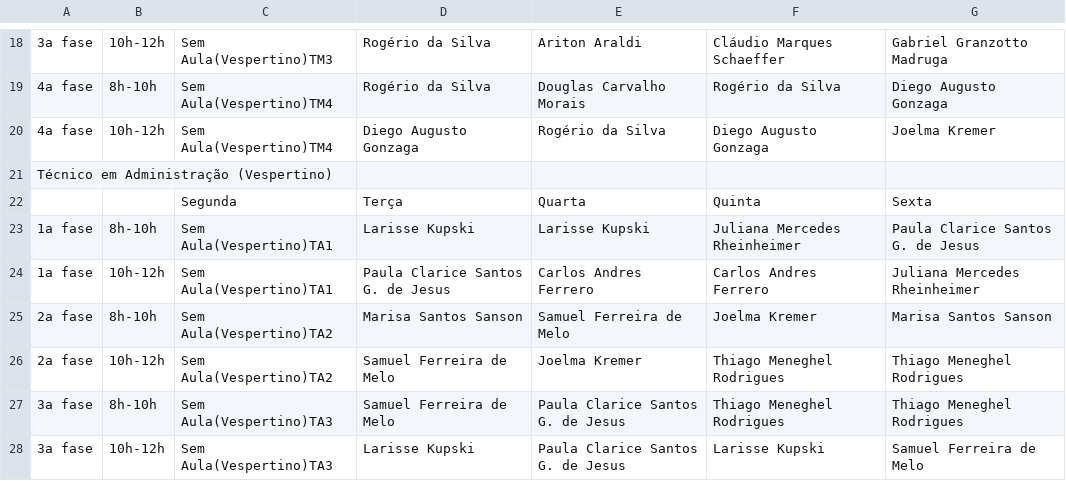
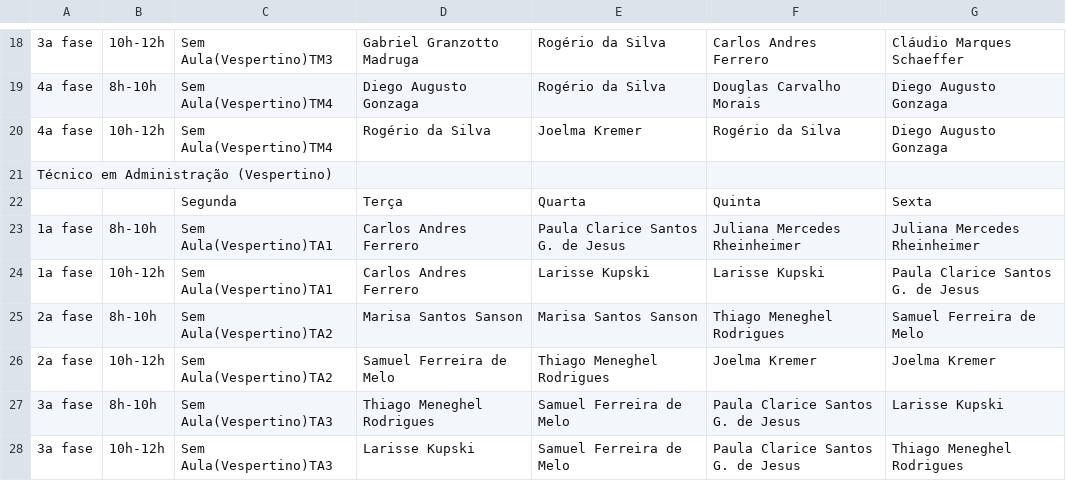
Before and after one commit to matheusosp/AlgoritmoGenetico_TimeTabling, a CSV file: horarios_professores_(Vespertino).csv, drawn as a sheet; only a part is shown, gaps mark what is left out; the diff covers the shown part only; the diff names each change by its address in the sheet, - before the commit and + after, or states it on an @@ line.

```diff
--- a/horarios_professores_(Vespertino).csv
+++ b/horarios_professores_(Vespertino).csv
-D18: Rogério da Silva
+D18: Gabriel Granzotto Madruga
-E18: Ariton Araldi
+E18: Rogério da Silva
-F18: Cláudio Marques Schaeffer
+F18: Carlos Andres Ferrero
-G18: Gabriel Granzotto Madruga
+G18: Cláudio Marques Schaeffer
-D19: Rogério da Silva
+D19: Diego Augusto Gonzaga
-E19: Douglas Carvalho Morais
+E19: Rogério da Silva
-F19: Rogério da Silva
+F19: Douglas Carvalho Morais
-D20: Diego Augusto Gonzaga
+D20: Rogério da Silva
-E20: Rogério da Silva
+E20: Joelma Kremer
-F20: Diego Augusto Gonzaga
+F20: Rogério da Silva
-G20: Joelma Kremer
+G20: Diego Augusto Gonzaga
-D23: Larisse Kupski
+D23: Carlos Andres Ferrero
-E23: Larisse Kupski
+E23: Paula Clarice Santos G. de Jesus
-G23: Paula Clarice Santos G. de Jesus
+G23: Juliana Mercedes Rheinheimer
-D24: Paula Clarice Santos G. de Jesus
+D24: Carlos Andres Ferrero
-E24: Carlos Andres Ferrero
+E24: Larisse Kupski
-F24: Carlos Andres Ferrero
+F24: Larisse Kupski
-G24: Juliana Mercedes Rheinheimer
+G24: Paula Clarice Santos G. de Jesus
-E25: Samuel Ferreira de Melo
+E25: Marisa Santos Sanson
-F25: Joelma Kremer
+F25: Thiago Meneghel Rodrigues
-G25: Marisa Santos Sanson
+G25: Samuel Ferreira de Melo
-E26: Joelma Kremer
+E26: Thiago Meneghel Rodrigues
-F26: Thiago Meneghel Rodrigues
+F26: Joelma Kremer
-G26: Thiago Meneghel Rodrigues
+G26: Joelma Kremer
-D27: Samuel Ferreira de Melo
+D27: Thiago Meneghel Rodrigues
-E27:E28: Paula Clarice Santos G. de Jesus
+E27:E28: Samuel Ferreira de Melo
-F27: Thiago Meneghel Rodrigues
+F27: Paula Clarice Santos G. de Jesus
-G27: Thiago Meneghel Rodrigues
+G27: Larisse Kupski
-F28: Larisse Kupski
+F28: Paula Clarice Santos G. de Jesus
-G28: Samuel Ferreira de Melo
+G28: Thiago Meneghel Rodrigues
```
Also changed, not shown: 36 edited cells elsewhere in this file, horarios_disciplinas_(Matutino).csv, horarios_disciplinas_(Vespertino).csv, 2 other files.
